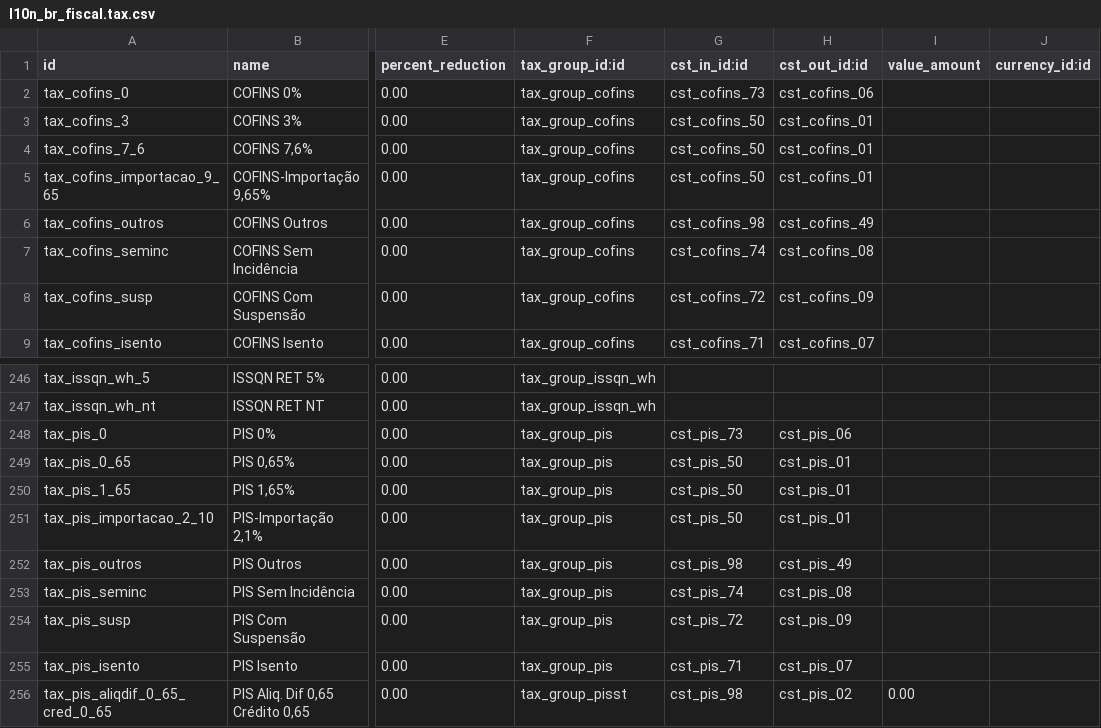
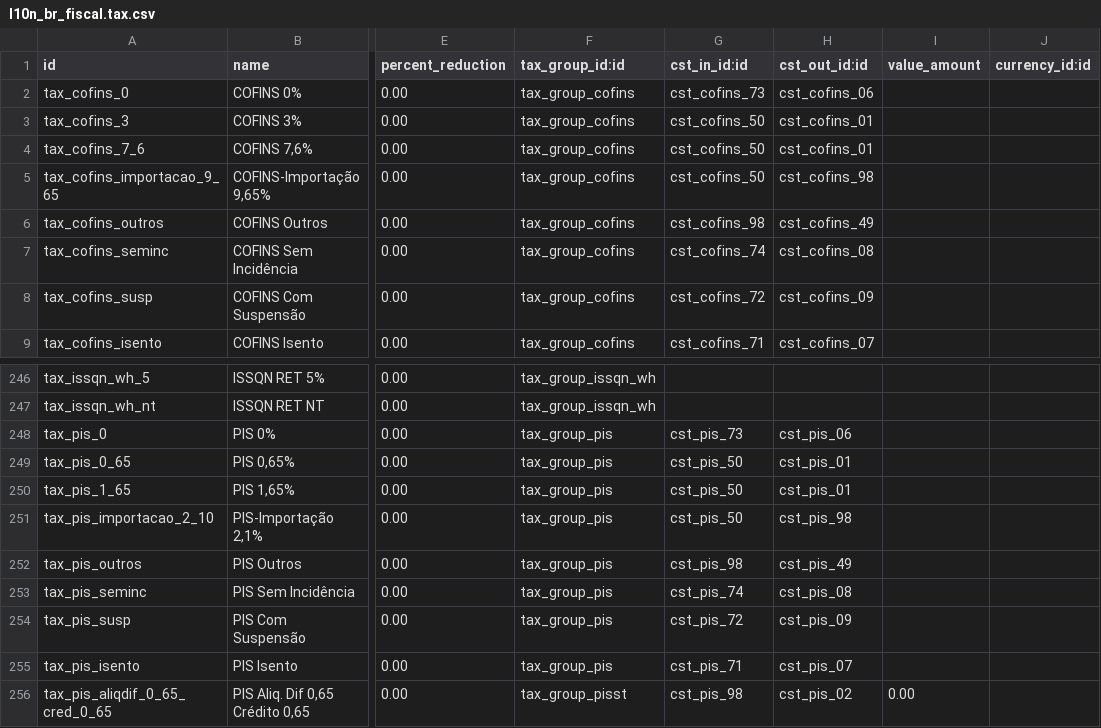
Before and after one commit to OCA/l10n-brazil, a CSV file: l10n_br_fiscal/data/l10n_br_fiscal.tax.csv, drawn as a sheet; only a part is shown, gaps mark what is left out; the diff names each change by its address in the sheet, - before the commit and + after, or states it on an @@ line.

Commit message:
[FIX] l10n_br_fiscal: import tax CST out code

```diff
--- a/l10n_br_fiscal/data/l10n_br_fiscal.tax.csv
+++ b/l10n_br_fiscal/data/l10n_br_fiscal.tax.csv
-H5 (cst_out_id:id): cst_cofins_01
+H5 (cst_out_id:id): cst_cofins_98
-H251 (cst_out_id:id): cst_pis_01
+H251 (cst_out_id:id): cst_pis_98
```
